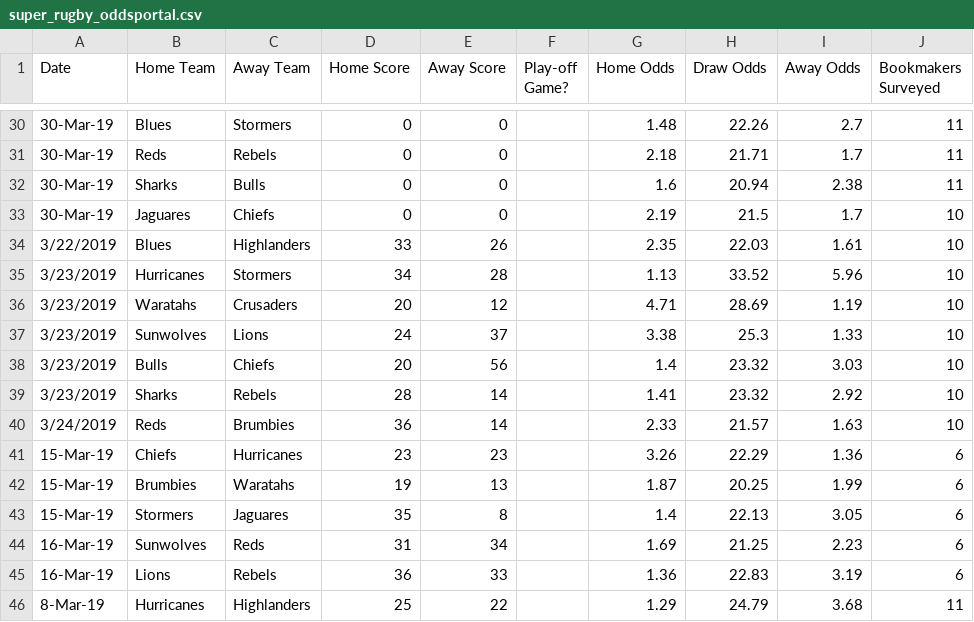
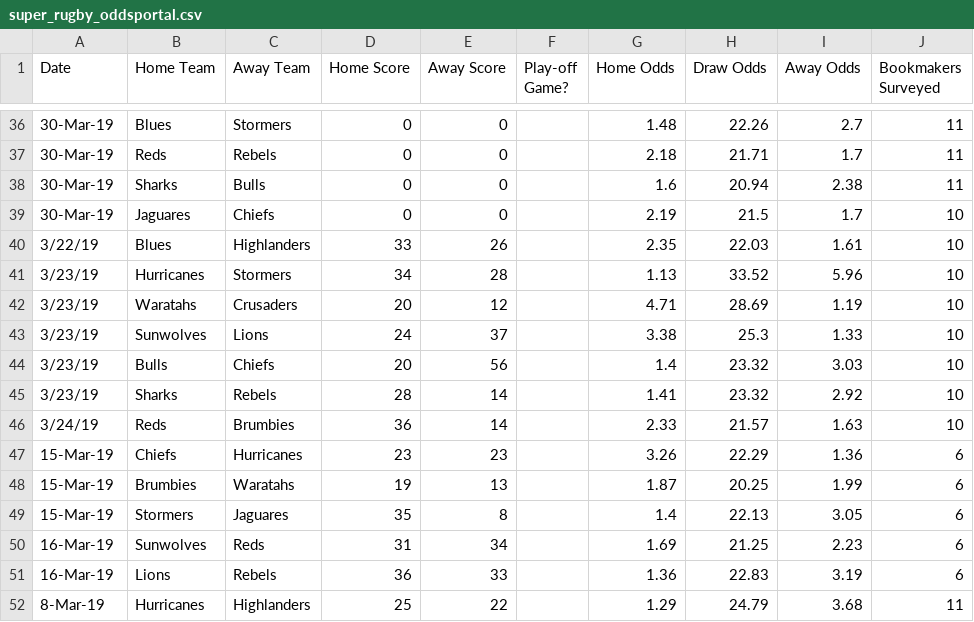
Before and after one commit to kieranbd/superrugby-predictor, a CSV file: super_rugby_oddsportal.csv, drawn as a sheet; only a part is shown, gaps mark what is left out; the diff covers the shown part only.

```diff
--- a/super_rugby_oddsportal.csv
+++ b/super_rugby_oddsportal.csv
@@ -33,9 +39,9 @@
 30-Mar-19,Jaguares,Chiefs,0,0,,2.19,21.5,1.7,10
-3/22/2019,Blues,Highlanders,33,26,,2.35,22.03,1.61,10
-3/23/2019,Hurricanes,Stormers,34,28,,1.13,33.52,5.96,10
-3/23/2019,Waratahs,Crusaders,20,12,,4.71,28.69,1.19,10
-3/23/2019,Sunwolves,Lions,24,37,,3.38,25.3,1.33,10
-3/23/2019,Bulls,Chiefs,20,56,,1.4,23.32,3.03,10
-3/23/2019,Sharks,Rebels,28,14,,1.41,23.32,2.92,10
-3/24/2019,Reds,Brumbies,36,14,,2.33,21.57,1.63,10
+3/22/19,Blues,Highlanders,33,26,,2.35,22.03,1.61,10
+3/23/19,Hurricanes,Stormers,34,28,,1.13,33.52,5.96,10
+3/23/19,Waratahs,Crusaders,20,12,,4.71,28.69,1.19,10
+3/23/19,Sunwolves,Lions,24,37,,3.38,25.3,1.33,10
+3/23/19,Bulls,Chiefs,20,56,,1.4,23.32,3.03,10
+3/23/19,Sharks,Rebels,28,14,,1.41,23.32,2.92,10
+3/24/19,Reds,Brumbies,36,14,,2.33,21.57,1.63,10
 15-Mar-19,Chiefs,Hurricanes,23,23,,3.26,22.29,1.36,6
```
Also changed, not shown: 6 added rows and 19 edited cells elsewhere in this file.
